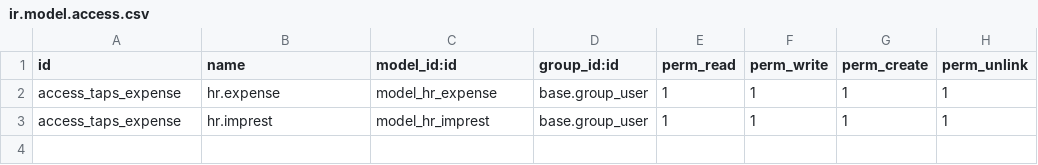
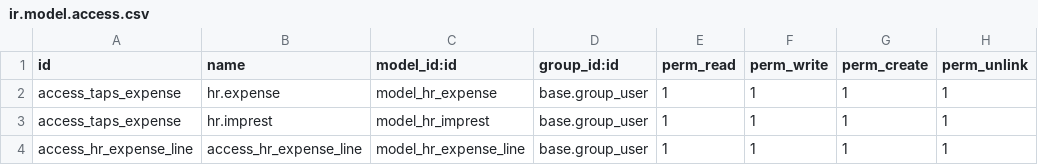
Before and after one commit to masbha-tex/taps, a CSV file: taps_expense/security/ir.model.access.csv, drawn as a sheet; the diff names each change by its address in the sheet, - before the commit and + after, or states it on an @@ line.

```diff
--- a/taps_expense/security/ir.model.access.csv
+++ b/taps_expense/security/ir.model.access.csv
+row 4: access_hr_expense_line | access_hr_expense_line | model_hr_expense_line | base.group_user | 1 | 1 | 1 | 1
```
Also changed, not shown: taps_hr/security/ir.model.access.csv, 21 other files.
